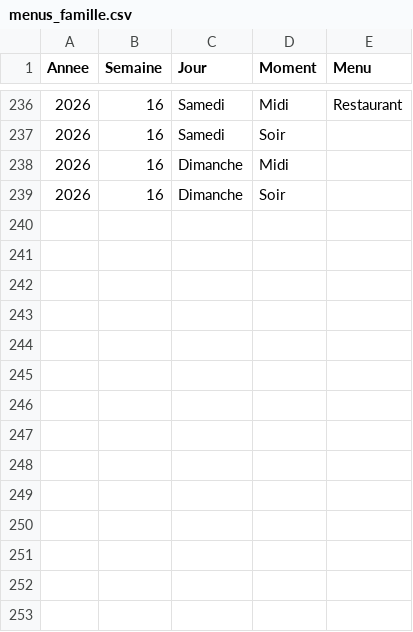
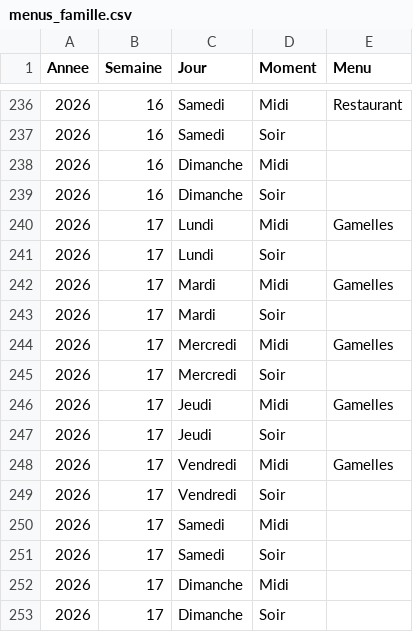
Before and after one commit to stephane0254-png/menus, a CSV file: menus_famille.csv, drawn as a sheet; only a part is shown, gaps mark what is left out; the diff names each change by its address in the sheet, - before the commit and + after, or states it on an @@ line.

Commit message:
Mise à jour des menus

```diff
--- a/menus_famille.csv
+++ b/menus_famille.csv
+row 240: 2026 | 17 | Lundi | Midi | Gamelles
+row 241: 2026 | 17 | Lundi | Soir
+row 242: 2026 | 17 | Mardi | Midi | Gamelles
+row 243: 2026 | 17 | Mardi | Soir
+row 244: 2026 | 17 | Mercredi | Midi | Gamelles
+row 245: 2026 | 17 | Mercredi | Soir
+row 246: 2026 | 17 | Jeudi | Midi | Gamelles
+row 247: 2026 | 17 | Jeudi | Soir
+row 248: 2026 | 17 | Vendredi | Midi | Gamelles
+row 249: 2026 | 17 | Vendredi | Soir
+row 250: 2026 | 17 | Samedi | Midi
+row 251: 2026 | 17 | Samedi | Soir
+row 252: 2026 | 17 | Dimanche | Midi
+row 253: 2026 | 17 | Dimanche | Soir
```
